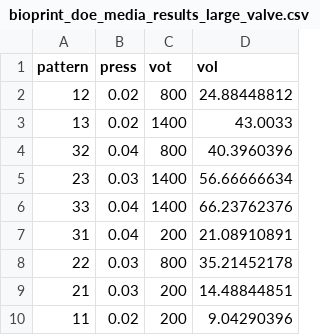
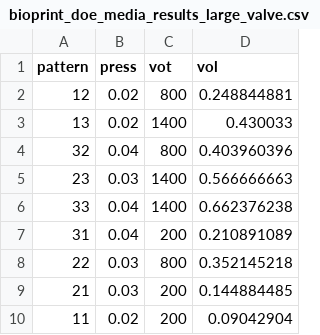
Before and after one commit to hagneeptatt/doe, a CSV file: bioprint_doe_media_results_large_valve.csv, drawn as a sheet.

Commit message:
data amended to have vol per drop

```diff
--- a/bioprint_doe_media_results_large_valve.csv
+++ b/bioprint_doe_media_results_large_valve.csv
@@ -1,10 +1,10 @@
 pattern,press,vot,vol
-12,0.02,800,24.88448812
-13,0.02,1400,43.0033
-32,0.04,800,40.3960396
-23,0.03,1400,56.66666634
-33,0.04,1400,66.23762376
-31,0.04,200,21.08910891
-22,0.03,800,35.21452178
-21,0.03,200,14.48844851
-11,0.02,200,9.04290396
+12,0.02,800,0.248844881
+13,0.02,1400,0.430033
+32,0.04,800,0.403960396
+23,0.03,1400,0.566666663
+33,0.04,1400,0.662376238
+31,0.04,200,0.210891089
+22,0.03,800,0.352145218
+21,0.03,200,0.144884485
+11,0.02,200,0.09042904
```
Also changed, not shown: bioprint_doe_hama_results_large_valve.csv, 7 other files.
